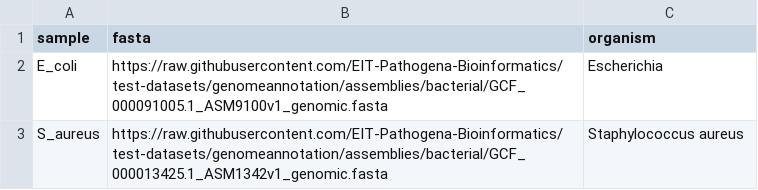
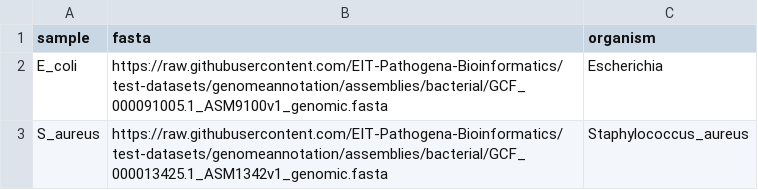
Before and after one commit to EIT-Pathogena-Bioinformatics/test-datasets, a CSV file: samplesheet/samplesheet.csv, drawn as a sheet.

Commit message:
fix samplesheet - organism should have underscores not spaces

```diff
--- a/samplesheet/samplesheet.csv
+++ b/samplesheet/samplesheet.csv
@@ -2,2 +2,2 @@ sample,fasta,organism
 E_coli,https://raw.githubusercontent.com/EIT-Pathogena-Bioinformatics/test-datasets/genomeannotation/assemblies/bacterial/GCF_000091005.1_ASM9100v1_genomic.fasta,Escherichia
-S_aureus,https://raw.githubusercontent.com/EIT-Pathogena-Bioinformatics/test-datasets/genomeannotation/assemblies/bacterial/GCF_000013425.1_ASM1342v1_genomic.fasta,Staphylococcus aureus
+S_aureus,https://raw.githubusercontent.com/EIT-Pathogena-Bioinformatics/test-datasets/genomeannotation/assemblies/bacterial/GCF_000013425.1_ASM1342v1_genomic.fasta,Staphylococcus_aureus
```
